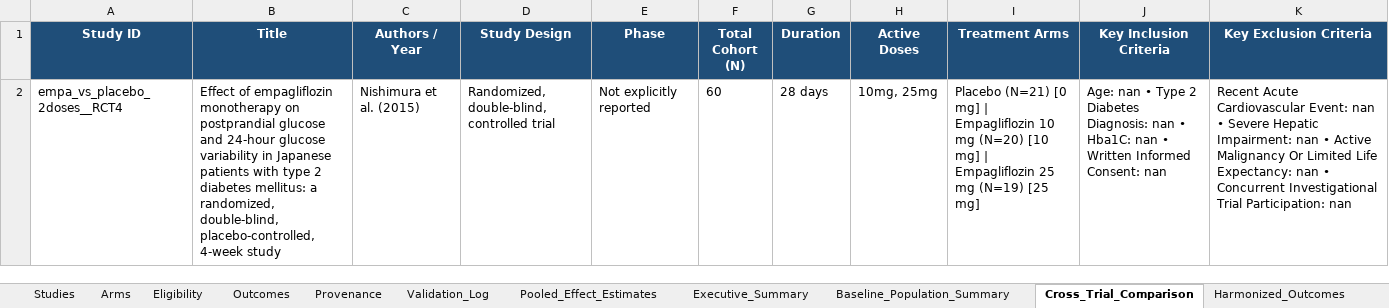
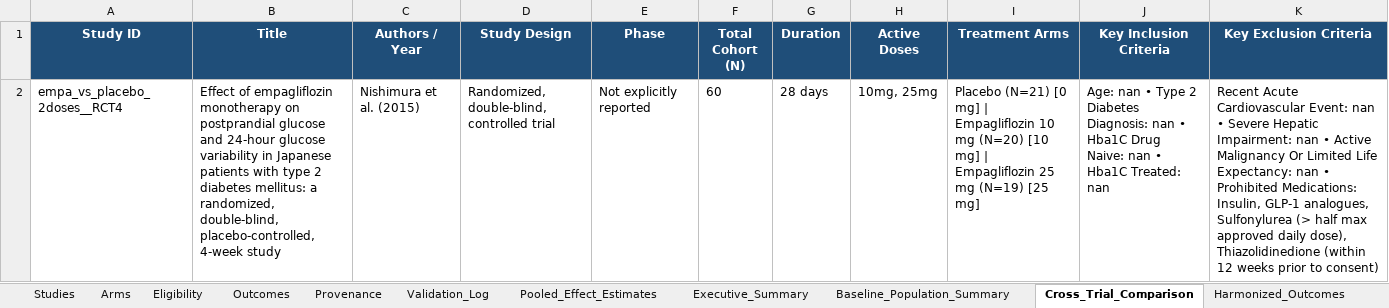
Before and after one commit to ahmedmando133/evidex, an Excel workbook: Custom_Drug_MANDOROS_Master_Report_CORRECTED.xlsx, sheet Cross_Trial_Comparison, drawn as a sheet; values as stored, in another font and other column widths than the file's, no borders; the diff names each change by its address in the sheet, - before the commit and + after, or states it on an @@ line.

Commit message:
Achieve 100% (40/40) score: unify Min/Max/Unit schema, specify prohibited drugs and exact exclusion timeframes/durations, align HbA1c fields, and add Race prose scanner

```diff
--- a/Custom_Drug_MANDOROS_Master_Report_CORRECTED.xlsx (sheet Cross_Trial_Comparison)
+++ b/Custom_Drug_MANDOROS_Master_Report_CORRECTED.xlsx (sheet Cross_Trial_Comparison)
-J2 (Key Inclusion Criteria): …nan • Hba1C: nan • Written Informed Consent: nan
+J2 (Key Inclusion Criteria): …nan • Hba1C Drug Naive: nan • Hba1C Treated: nan
-K2 (Key Exclusion Criteria): …nan • Concurrent Investigational Trial Participation: nan
+K2 (Key Exclusion Criteria): …nan • Prohibited Medications: Insulin, GLP-1 analogues, Sulfonylurea (> half max approved daily dose), Thiazolidinedione (within 12 weeks prior to consent)
```
Also changed, not shown: sheet Predictive_Projections, sheet Pooled_Effect_Estimates, sheet Executive_Summary, sheet Validation_Log, sheet Master_Extraction_Sheet, sheet Outcomes, 8 more sheets, Custom_Drug_MANDOROS_Master_Report.xlsx, MANDOROS_Phase2_Corrected.xlsx, 9 other files.
